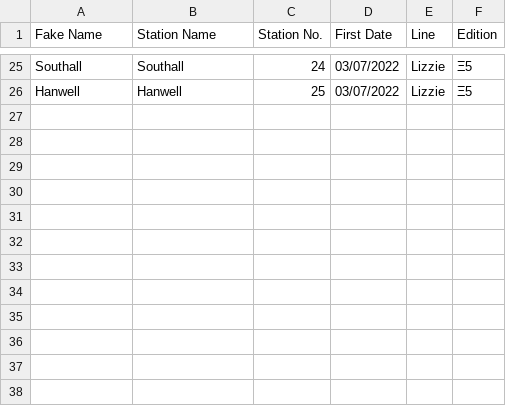
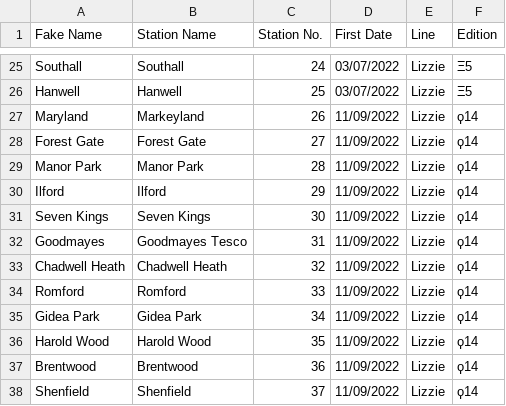
Before and after one commit to NuttyTrains/NuttyTrains.github.io, a CSV file: data/purp.csv, drawn as a sheet; only a part is shown, gaps mark what is left out.

```diff
--- a/data/purp.csv
+++ b/data/purp.csv
@@ -26 +26,13 @@ Southall,Southall,24,03/07/2022,Lizzie,Ξ5
 Hanwell,Hanwell,25,03/07/2022,Lizzie,Ξ5
+Maryland,Markeyland,26,11/09/2022,Lizzie,ϙ14
+Forest Gate,Forest Gate,27,11/09/2022,Lizzie,ϙ14
+Manor Park,Manor Park,28,11/09/2022,Lizzie,ϙ14
+Ilford,Ilford,29,11/09/2022,Lizzie,ϙ14
+Seven Kings,Seven Kings,30,11/09/2022,Lizzie,ϙ14
+Goodmayes,Goodmayes Tesco,31,11/09/2022,Lizzie,ϙ14
+Chadwell Heath,Chadwell Heath,32,11/09/2022,Lizzie,ϙ14
+Romford,Romford,33,11/09/2022,Lizzie,ϙ14
+Gidea Park,Gidea Park,34,11/09/2022,Lizzie,ϙ14
+Harold Wood,Harold Wood,35,11/09/2022,Lizzie,ϙ14
+Brentwood,Brentwood,36,11/09/2022,Lizzie,ϙ14
+Shenfield,Shenfield,37,11/09/2022,Lizzie,ϙ14
```
Also changed, not shown: data/orange.csv, data/stations.csv, 9 other files.
